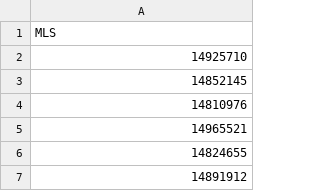
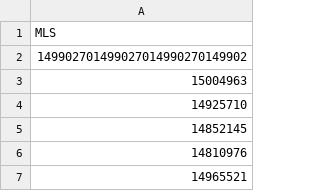
Before and after one commit to jfxu/Matlab, a CSV file: Hlisting.csv, drawn as a sheet; only a part is shown; the shorter side is filled out with more unchanged rows; the diff names each change by its address in the sheet, - before the commit and + after, or states it on an @@ line.

Commit message:
Update Hlisting.csv

```diff
--- a/Hlisting.csv
+++ b/Hlisting.csv
+row 2: 149902701499027014990270149902
+row 3: 15004963
```
